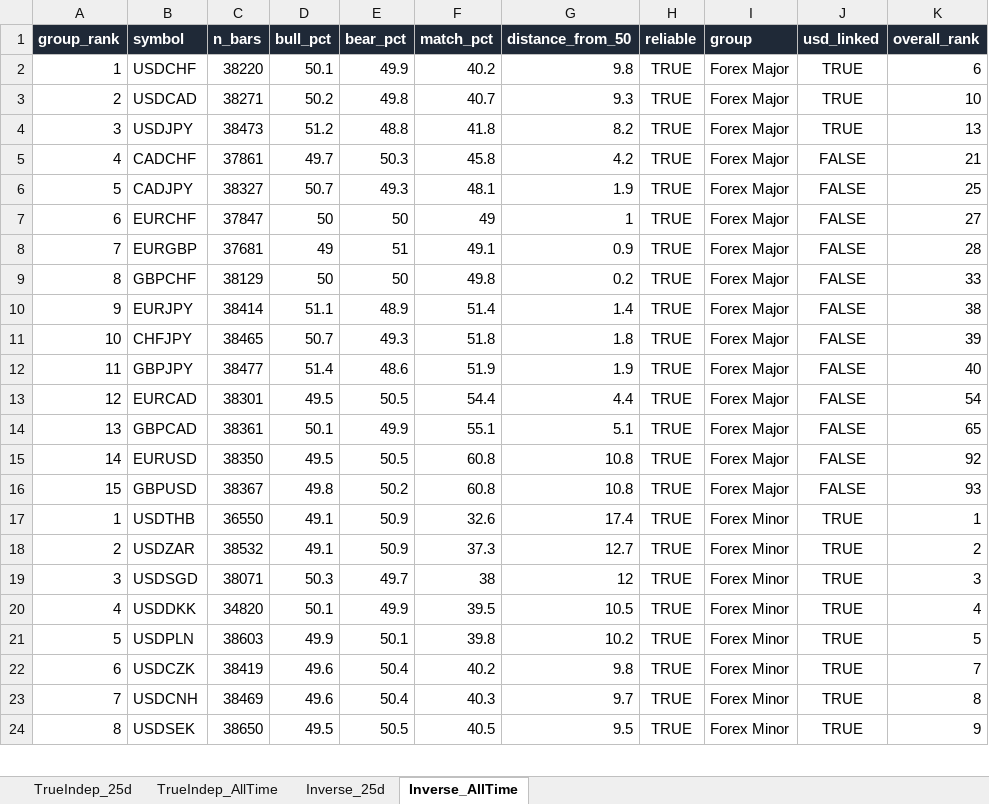
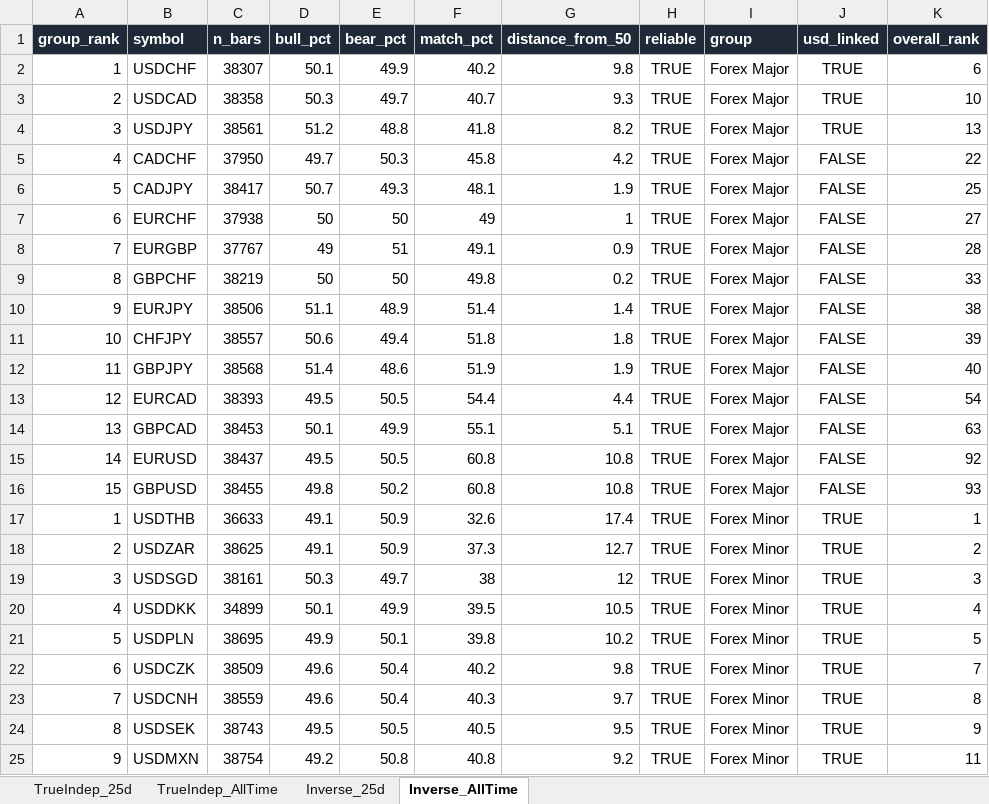
Before and after one commit to Jamesssurfer/Multi_Assets_Correlation, an Excel workbook: output/Multi_Asset_Correlation.xlsx, sheet Inverse_AllTime, drawn as a sheet; only a part is shown; values as stored, in another font and other column widths than the file's, no borders; the diff covers the shown part only; the diff names each change by its address in the sheet, - before the commit and + after, or states it on an @@ line.

```diff
--- a/output/Multi_Asset_Correlation.xlsx (sheet Inverse_AllTime)
+++ b/output/Multi_Asset_Correlation.xlsx (sheet Inverse_AllTime)
-C2 (n_bars): 38220
+C2 (n_bars): 38307
-C3 (n_bars): 38271
+C3 (n_bars): 38358
-D3 (bull_pct): 50.2
+D3 (bull_pct): 50.3
-E3 (bear_pct): 49.8
+E3 (bear_pct): 49.7
-C4 (n_bars): 38473
+C4 (n_bars): 38561
-C5 (n_bars): 37861
+C5 (n_bars): 37950
-K5 (overall_rank): 21
+K5 (overall_rank): 22
-C6 (n_bars): 38327
+C6 (n_bars): 38417
-C7 (n_bars): 37847
+C7 (n_bars): 37938
-C8 (n_bars): 37681
+C8 (n_bars): 37767
-C9 (n_bars): 38129
+C9 (n_bars): 38219
-C10 (n_bars): 38414
+C10 (n_bars): 38506
-C11 (n_bars): 38465
+C11 (n_bars): 38557
-D11 (bull_pct): 50.7
+D11 (bull_pct): 50.6
-E11 (bear_pct): 49.3
+E11 (bear_pct): 49.4
-C12 (n_bars): 38477
+C12 (n_bars): 38568
-C13 (n_bars): 38301
+C13 (n_bars): 38393
-C14 (n_bars): 38361
+C14 (n_bars): 38453
-K14 (overall_rank): 65
+K14 (overall_rank): 63
-C15 (n_bars): 38350
+C15 (n_bars): 38437
-C16 (n_bars): 38367
+C16 (n_bars): 38455
-C17 (n_bars): 36550
+C17 (n_bars): 36633
-C18 (n_bars): 38532
+C18 (n_bars): 38625
-C19 (n_bars): 38071
+C19 (n_bars): 38161
-C20 (n_bars): 34820
+C20 (n_bars): 34899
-C21 (n_bars): 38603
+C21 (n_bars): 38695
-C22 (n_bars): 38419
+C22 (n_bars): 38509
-C23 (n_bars): 38469
+C23 (n_bars): 38559
-C24 (n_bars): 38650
+C24 (n_bars): 38743
+row 25: 9 | USDMXN | 38754 | 49.2 | 50.8 | 40.8 | 9.2 | TRUE | Forex Minor | TRUE | 11
```
Also changed, not shown: 2 added rows, 3 removed rows and 124 edited cells elsewhere in this sheet, sheet TrueIndep_25d, sheet Inverse_25d, sheet TrueIndep_AllTime.
